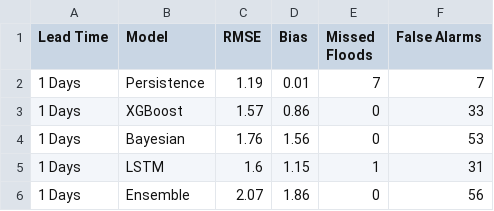
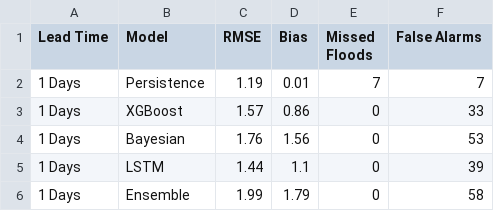
Before and after one commit to alobo01/mai-idss-flood, a CSV file: Results/L1d/scorecard.csv, drawn as a sheet.

```diff
--- a/Results/L1d/scorecard.csv
+++ b/Results/L1d/scorecard.csv
@@ -4,3 +4,3 @@ Lead Time,Model,RMSE,Bias,Missed Floods,False Alarms
 1 Days,Bayesian,1.76,1.56,0,53
-1 Days,LSTM,1.6,1.15,1,31
-1 Days,Ensemble,2.07,1.86,0,56
+1 Days,LSTM,1.44,1.1,0,39
+1 Days,Ensemble,1.99,1.79,0,58
```
Also changed, not shown: Data/processed/L1d/val.csv, Results/L2d/scorecard.csv, 32 other files.
